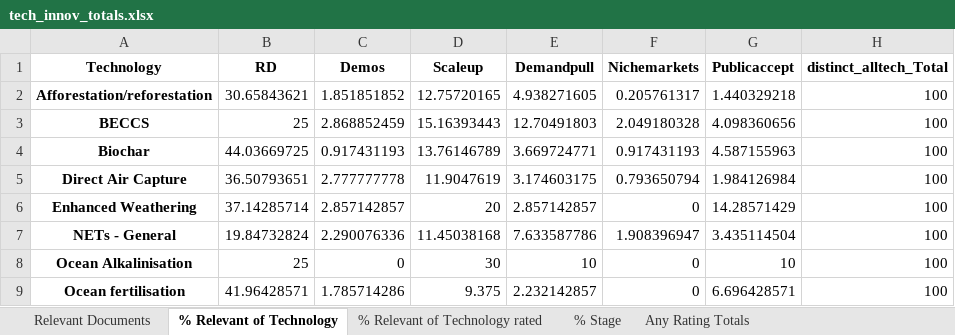
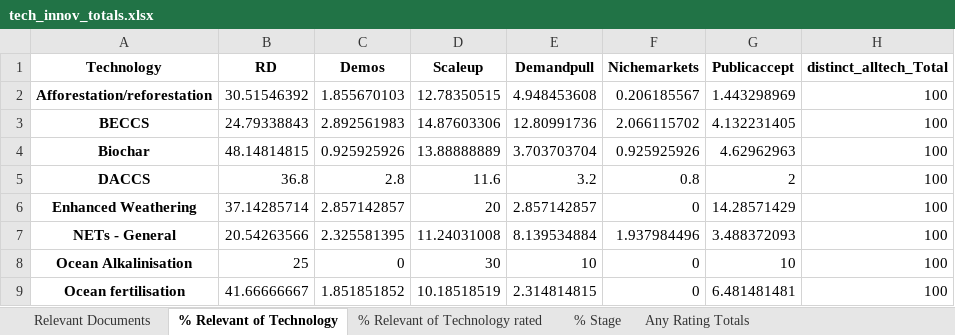
Before and after one commit to mcc-apsis/NETs-review, an Excel workbook: tables/tech_innov_totals.xlsx, sheet % Relevant of Technology, drawn as a sheet; only a part is shown; values as stored, in another font and other column widths than the file's, no borders; removed rows and columns are numbered as before the commit, all else as after; the diff covers the shown part only; the diff names each change by its address in the sheet, - before the commit and + after, or states it on an @@ line.

```diff
--- a/tables/tech_innov_totals.xlsx (sheet % Relevant of Technology)
+++ b/tables/tech_innov_totals.xlsx (sheet % Relevant of Technology)
-B2 (RD): 30.65843621
+B2 (RD): 30.51546392
-C2 (Demos): 1.851851852
+C2 (Demos): 1.855670103
-D2 (Scaleup): 12.75720165
+D2 (Scaleup): 12.78350515
-E2 (Demandpull): 4.938271605
+E2 (Demandpull): 4.948453608
-F2 (Nichemarkets): 0.205761317
+F2 (Nichemarkets): 0.206185567
-G2 (Publicaccept): 1.440329218
+G2 (Publicaccept): 1.443298969
-B3 (RD): 25
+B3 (RD): 24.79338843
-C3 (Demos): 2.868852459
+C3 (Demos): 2.892561983
-D3 (Scaleup): 15.16393443
+D3 (Scaleup): 14.87603306
-E3 (Demandpull): 12.70491803
+E3 (Demandpull): 12.80991736
-F3 (Nichemarkets): 2.049180328
+F3 (Nichemarkets): 2.066115702
-G3 (Publicaccept): 4.098360656
+G3 (Publicaccept): 4.132231405
-B4 (RD): 44.03669725
+B4 (RD): 48.14814815
-C4 (Demos): 0.917431193
+C4 (Demos): 0.925925926
-D4 (Scaleup): 13.76146789
+D4 (Scaleup): 13.88888889
-E4 (Demandpull): 3.669724771
+E4 (Demandpull): 3.703703704
-F4 (Nichemarkets): 0.917431193
+F4 (Nichemarkets): 0.925925926
-G4 (Publicaccept): 4.587155963
+G4 (Publicaccept): 4.62962963
-row 5: Direct Air Capture | 36.50793651 | 2.777777778 | 11.9047619 | 3.174603175 | 0.793650794 | 1.984126984 | 100
+row 5: DACCS | 36.8 | 2.8 | 11.6 | 3.2 | 0.8 | 2 | 100
-B7 (RD): 19.84732824
+B7 (RD): 20.54263566
-C7 (Demos): 2.290076336
+C7 (Demos): 2.325581395
-D7 (Scaleup): 11.45038168
+D7 (Scaleup): 11.24031008
-E7 (Demandpull): 7.633587786
+E7 (Demandpull): 8.139534884
-F7 (Nichemarkets): 1.908396947
+F7 (Nichemarkets): 1.937984496
-G7 (Publicaccept): 3.435114504
+G7 (Publicaccept): 3.488372093
-B9 (RD): 41.96428571
+B9 (RD): 41.66666667
-C9 (Demos): 1.785714286
+C9 (Demos): 1.851851852
-D9 (Scaleup): 9.375
+D9 (Scaleup): 10.18518519
-E9 (Demandpull): 2.232142857
+E9 (Demandpull): 2.314814815
-G9 (Publicaccept): 6.696428571
+G9 (Publicaccept): 6.481481481
```
Also changed, not shown: 11 edited cells elsewhere in this sheet, sheet Relevant Documents, sheet Any Rating Totals, sheet % Relevant of Technology rated, sheet % Stage, 8 other files.
